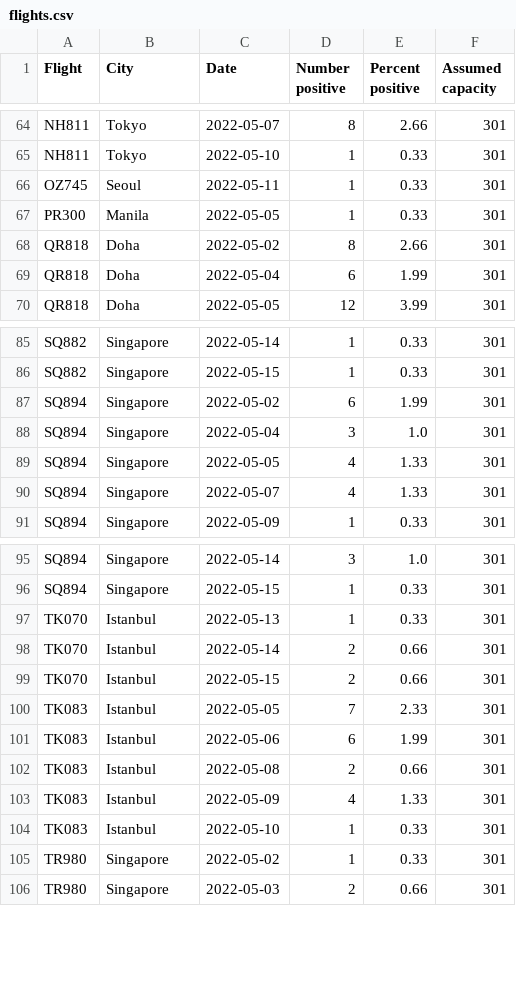
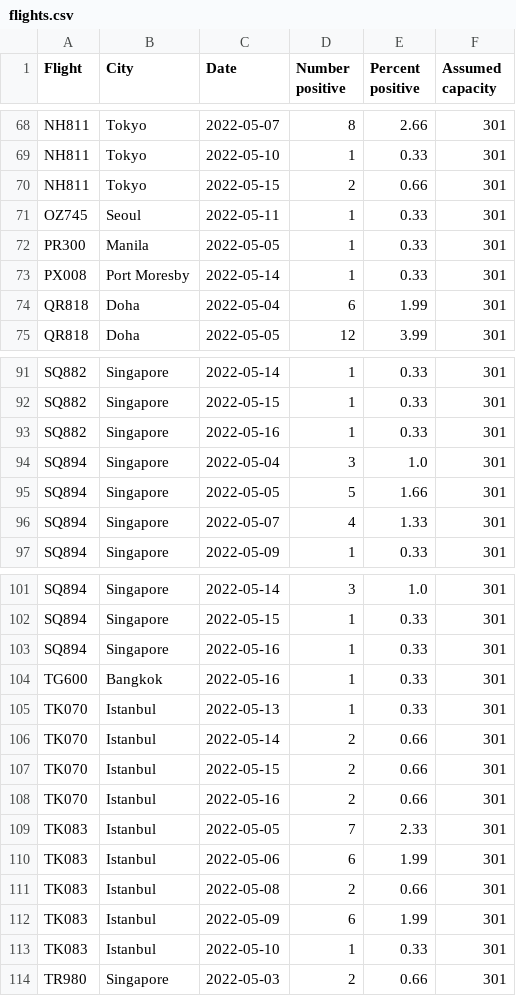
Before and after one commit to adisbladis/hk-flight-data, a CSV file: flights.csv, drawn as a sheet; only a part is shown, gaps mark what is left out; the diff covers the shown part only.

```diff
--- a/flights.csv
+++ b/flights.csv
@@ -65,5 +69,6 @@ NH811,Tokyo,2022-05-07,8,2.66,301
 NH811,Tokyo,2022-05-10,1,0.33,301
+NH811,Tokyo,2022-05-15,2,0.66,301
 OZ745,Seoul,2022-05-11,1,0.33,301
 PR300,Manila,2022-05-05,1,0.33,301
-QR818,Doha,2022-05-02,8,2.66,301
+PX008,Port Moresby,2022-05-14,1,0.33,301
 QR818,Doha,2022-05-04,6,1.99,301
@@ -86,5 +92,5 @@ SQ882,Singapore,2022-05-14,1,0.33,301
 SQ882,Singapore,2022-05-15,1,0.33,301
-SQ894,Singapore,2022-05-02,6,1.99,301
+SQ882,Singapore,2022-05-16,1,0.33,301
 SQ894,Singapore,2022-05-04,3,1.0,301
-SQ894,Singapore,2022-05-05,4,1.33,301
+SQ894,Singapore,2022-05-05,5,1.66,301
 SQ894,Singapore,2022-05-07,4,1.33,301
@@ -96,2 +102,4 @@ SQ894,Singapore,2022-05-14,3,1.0,301
 SQ894,Singapore,2022-05-15,1,0.33,301
+SQ894,Singapore,2022-05-16,1,0.33,301
+TG600,Bangkok,2022-05-16,1,0.33,301
 TK070,Istanbul,2022-05-13,1,0.33,301
@@ -99,2 +107,3 @@ TK070,Istanbul,2022-05-14,2,0.66,301
 TK070,Istanbul,2022-05-15,2,0.66,301
+TK070,Istanbul,2022-05-16,2,0.66,301
 TK083,Istanbul,2022-05-05,7,2.33,301
@@ -102,5 +111,4 @@ TK083,Istanbul,2022-05-06,6,1.99,301
 TK083,Istanbul,2022-05-08,2,0.66,301
-TK083,Istanbul,2022-05-09,4,1.33,301
+TK083,Istanbul,2022-05-09,6,1.99,301
 TK083,Istanbul,2022-05-10,1,0.33,301
-TR980,Singapore,2022-05-02,1,0.33,301
 TR980,Singapore,2022-05-03,2,0.66,301
```
Also changed, not shown: 6 added rows, 1 removed row and 16 edited cells elsewhere in this file, 1 other file.
